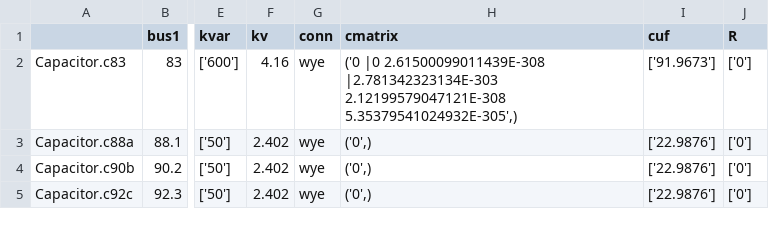
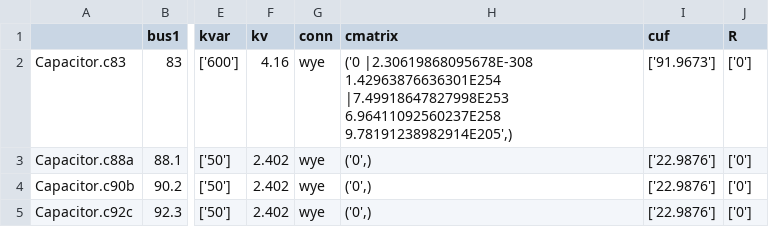
Before and after one commit to NatLabRockies/PyDSS, a CSV file: examples/harmonics/Exports/qsts/CapacitorsInfo.csv, drawn as a sheet; only a part is shown, gaps mark what is left out; the diff names each change by its address in the sheet, - before the commit and + after, or states it on an @@ line.

```diff
--- a/examples/harmonics/Exports/qsts/CapacitorsInfo.csv
+++ b/examples/harmonics/Exports/qsts/CapacitorsInfo.csv
-H2 (cmatrix): ('0 |0 2.61500099011439E-308 |2.781342323134E-303 2.12199579047121E-308 5.35379541024932E-305',)
+H2 (cmatrix): ('0 |2.30619868095678E-308 1.42963876636301E254 |7.49918647827998E253 6.96411092560237E258 9.78191238982914E205',)
```
Also changed, not shown: examples/dynamics/Exports/fault/CapacitorsInfo.csv, examples/harmonics/Exports/static/CapacitorsInfo.csv, 6 other files.
